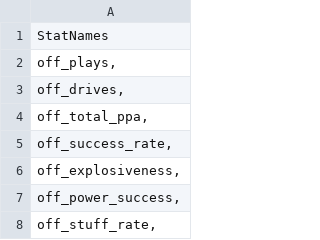
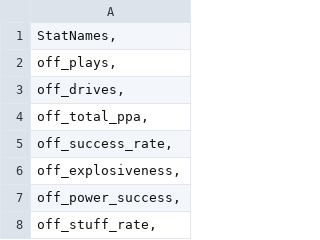
Before and after one commit to ActionAnalyticsCFB/RecruitingPostseasonRankings, a CSV file: statNames.csv, drawn as a sheet; only a part is shown.

Commit message:
Add files via upload

```diff
--- a/statNames.csv
+++ b/statNames.csv
@@ -1,2 +1,2 @@
-StatNames
+"StatNames,"
 "off_plays,"
```
